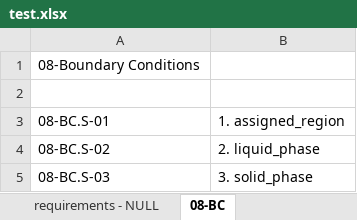
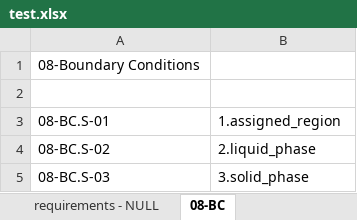
Before and after one commit to floquet/topa-development, an Excel workbook: amanzi/aqua/xl/test.xlsx, sheet 08-BC, drawn as a sheet; values as stored, in another font and other column widths than the file's, no borders; the diff names each change by its address in the sheet, - before the commit and + after, or states it on an @@ line.

```diff
--- a/amanzi/aqua/xl/test.xlsx (sheet 08-BC)
+++ b/amanzi/aqua/xl/test.xlsx (sheet 08-BC)
-B3: 1. assigned_region
+B3: 1.assigned_region
-B4: 2. liquid_phase
+B4: 2.liquid_phase
-B5: 3. solid_phase
+B5: 3.solid_phase
```
Also changed, not shown: sheet provenance, 1 other file.
